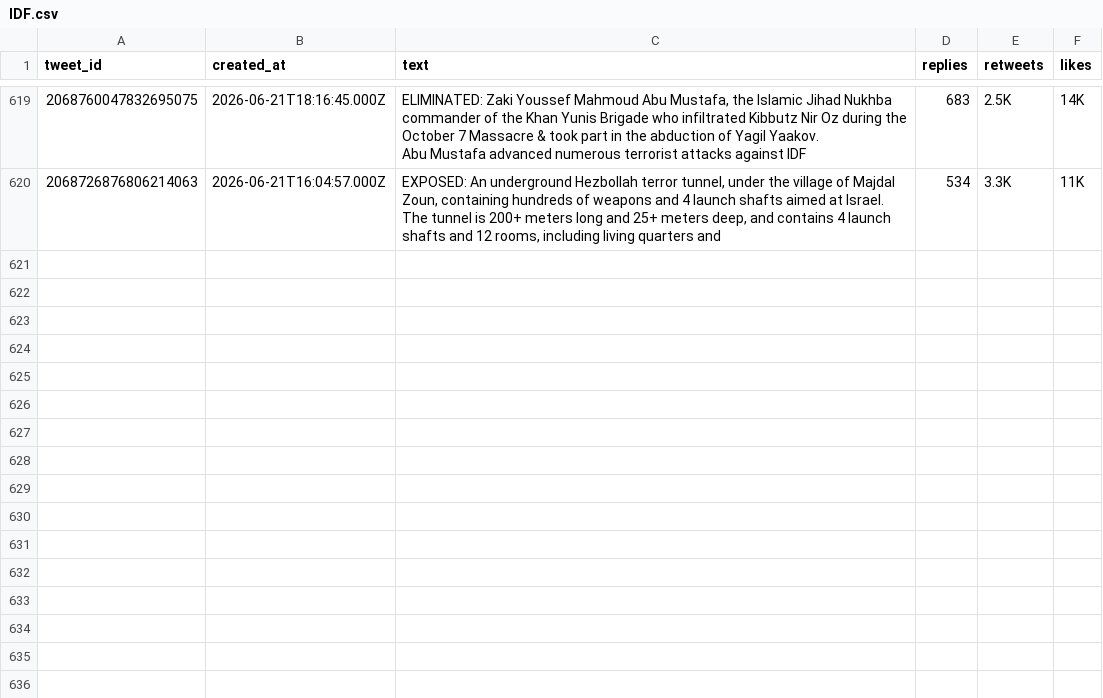
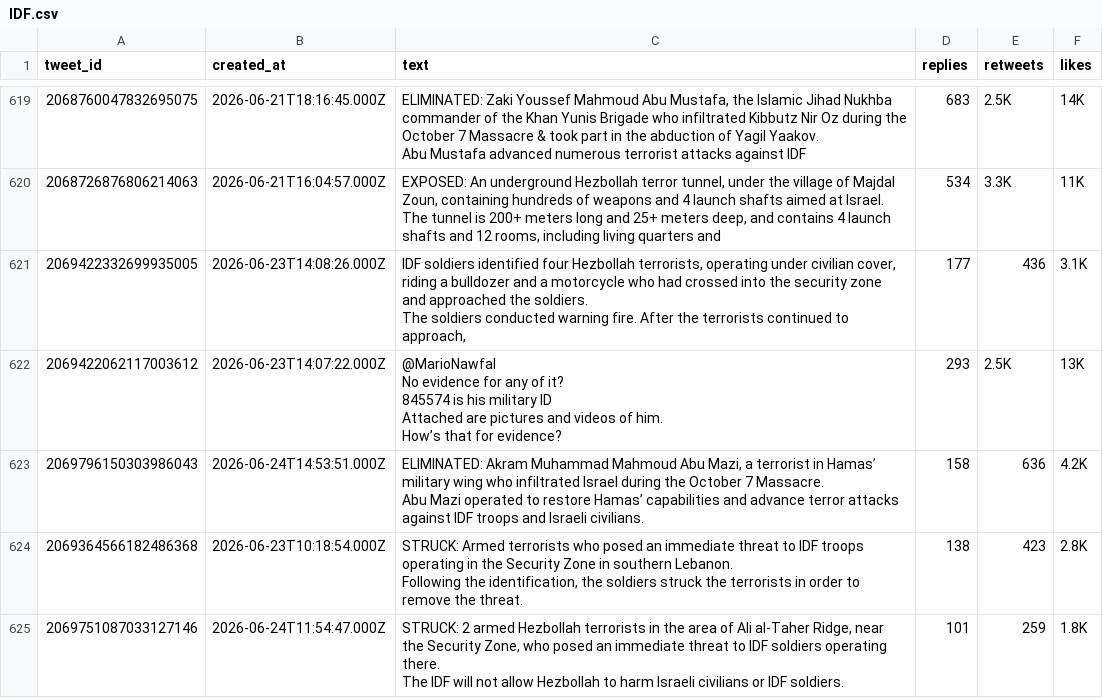
Before and after one commit to rotemba3/Date_Collection_Oil_Prices, a CSV file: Data_Collection_Oil/app-back/OilDatafiles/Data/Users_Timelines/IDF.csv, drawn as a sheet; only a part is shown, gaps mark what is left out.

```diff
--- a/Data_Collection_Oil/app-back/OilDatafiles/Data/Users_Timelines/IDF.csv
+++ b/Data_Collection_Oil/app-back/OilDatafiles/Data/Users_Timelines/IDF.csv
@@ -1985 +1985,18 @@ Abu Mustafa advanced numerous terrorist attacks against IDF",683,2.5K,14K
 The tunnel is 200+ meters long and 25+ meters deep, and contains 4 launch shafts and 12 rooms, including living quarters and",534,3.3K,11K
+2069422332699935005,2026-06-23T14:08:26.000Z," IDF soldiers identified four Hezbollah terrorists, operating under civilian cover, riding a bulldozer and a motorcycle who had crossed into the security zone and approached the soldiers.
+
+The soldiers conducted warning fire. After the terrorists continued to approach,",177,436,3.1K
+2069422062117003612,2026-06-23T14:07:22.000Z,"@MarioNawfal
+ No evidence for any of it?
+845574 is his military ID
+Attached are pictures and videos of him.
+How’s that for evidence?",293,2.5K,13K
+2069796150303986043,2026-06-24T14:53:51.000Z,"ELIMINATED: Akram Muhammad Mahmoud Abu Mazi, a terrorist in Hamas’ military wing who infiltrated Israel during the October 7 Massacre.
+
+Abu Mazi operated to restore Hamas’ capabilities and advance terror attacks against IDF troops and Israeli civilians.",158,636,4.2K
+2069364566182486368,2026-06-23T10:18:54.000Z,"STRUCK: Armed terrorists who posed an immediate threat to IDF troops operating in the Security Zone in southern Lebanon.
+
+Following the identification, the soldiers struck the terrorists in order to remove the threat.",138,423,2.8K
+2069751087033127146,2026-06-24T11:54:47.000Z,"STRUCK: 2 armed Hezbollah terrorists in the area of Ali al-Taher Ridge, near the Security Zone, who posed an immediate threat to IDF soldiers operating there.
+
+The IDF will not allow Hezbollah to harm Israeli civilians or IDF soldiers.",101,259,1.8K
```
Also changed, not shown: Data_Collection_Oil/app-back/OilDatafiles/Data/Users_Timelines/IRIMFA_EN.csv, Data_Collection_Oil/app-back/OilDatafiles/Data/Users_Timelines/WhiteHouse.csv, 23 other files.
